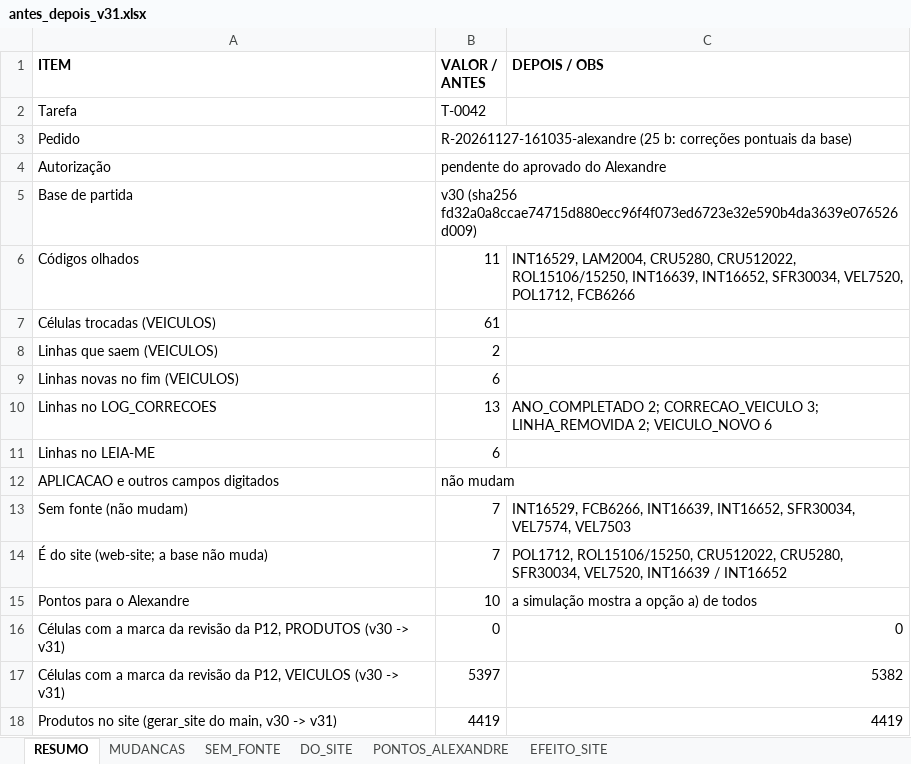
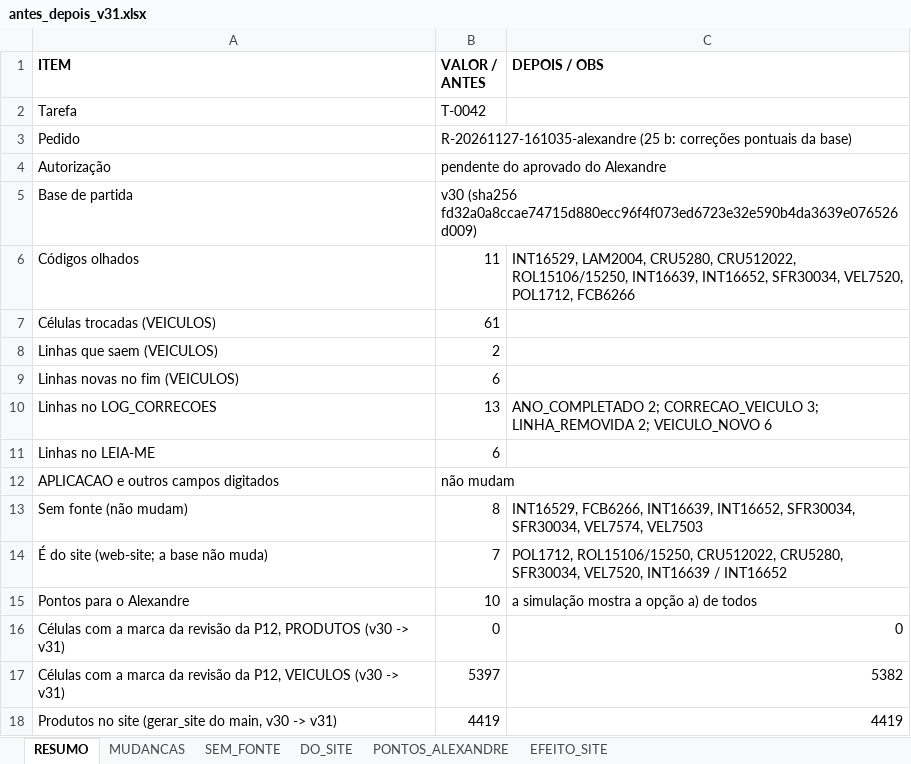
Before and after one commit to aloirr/bapajudacatalogo, an Excel workbook: dados/T-0042/v31/antes_depois_v31.xlsx, sheet RESUMO, drawn as a sheet; values as stored, in another font and other column widths than the file's, no borders; the diff names each change by its address in the sheet, - before the commit and + after, or states it on an @@ line.

```diff
--- a/dados/T-0042/v31/antes_depois_v31.xlsx (sheet RESUMO)
+++ b/dados/T-0042/v31/antes_depois_v31.xlsx (sheet RESUMO)
-B13 (VALOR / ANTES): 7
+B13 (VALOR / ANTES): 8
-C13 (DEPOIS / OBS): …INT16652, SFR30034, VEL7574, VEL7503
+C13 (DEPOIS / OBS): …INT16652, SFR30034, SFR30034, VEL7574, VEL7503
```
Also changed, not shown: sheet MUDANCAS, sheet SEM_FONTE, sheet DO_SITE, sheet PONTOS_ALEXANDRE, 2 other files.
